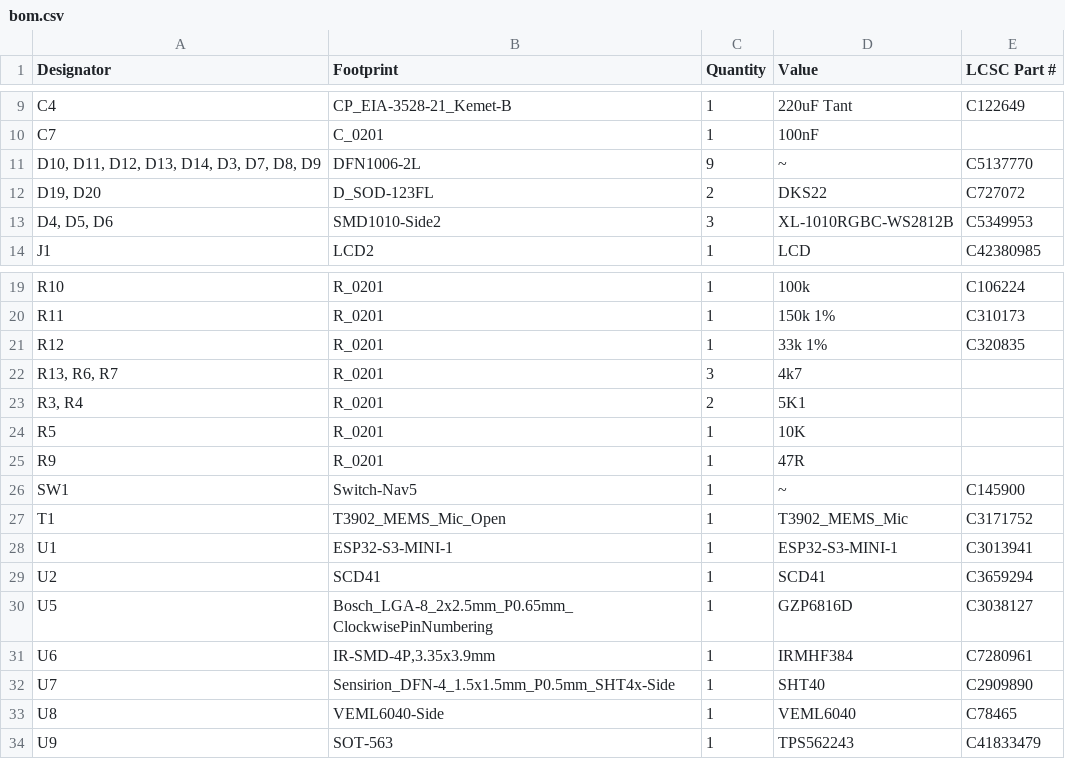
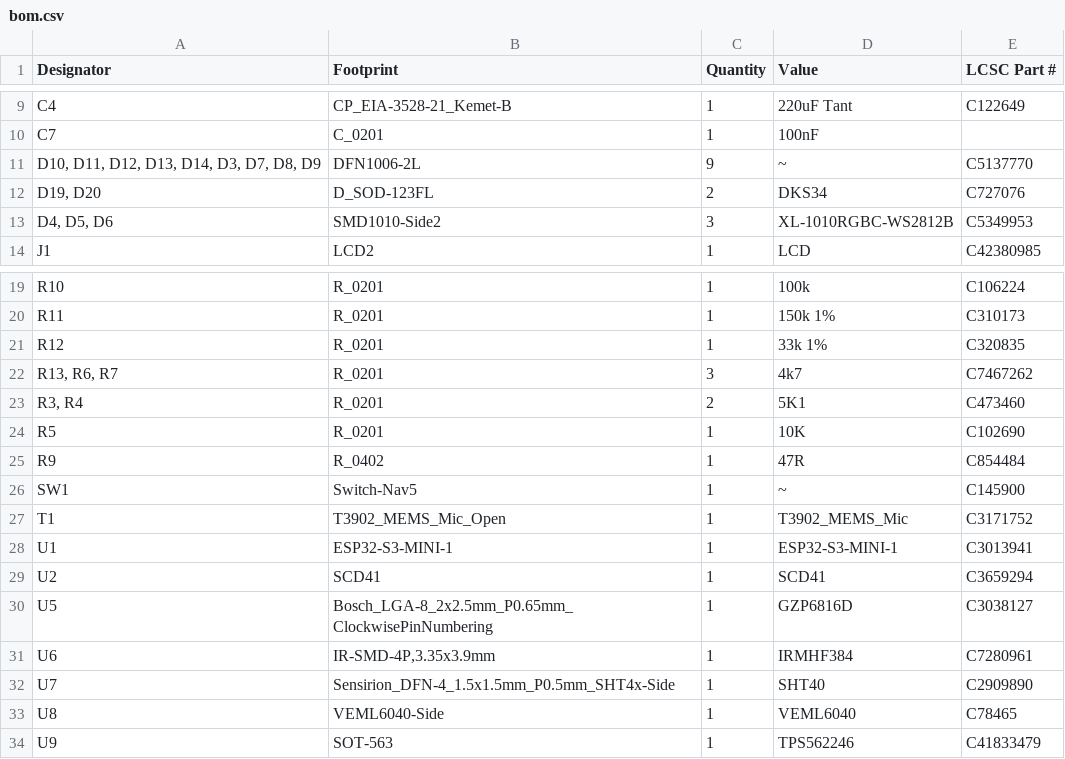
Before and after one commit to revk/ESP32-Remote, a CSV file: PCB/RemoteDev/production/bom.csv, drawn as a sheet; only a part is shown, gaps mark what is left out.

```diff
--- a/PCB/RemoteDev/production/bom.csv
+++ b/PCB/RemoteDev/production/bom.csv
@@ -11,3 +11,3 @@ C7,C_0201,1,100nF,
 "D10, D11, D12, D13, D14, D3, D7, D8, D9",DFN1006-2L,9,~,C5137770
-"D19, D20",D_SOD-123FL,2,DKS22,C727072
+"D19, D20",D_SOD-123FL,2,DKS34,C727076
 "D4, D5, D6",SMD1010-Side2,3,XL-1010RGBC-WS2812B,C5349953
@@ -21,6 +21,6 @@ R11,R_0201,1,150k 1%,C310173
 R12,R_0201,1,33k 1%,C320835
-"R13, R6, R7",R_0201,3,4k7,
-"R3, R4",R_0201,2,5K1,
-R5,R_0201,1,10K,
-R9,R_0201,1,47R,
+"R13, R6, R7",R_0201,3,4k7,C7467262
+"R3, R4",R_0201,2,5K1,C473460
+R5,R_0201,1,10K,C102690
+R9,R_0402,1,47R,C854484
 SW1,Switch-Nav5,1,~,C145900
@@ -33,2 +33,2 @@ U7,Sensirion_DFN-4_1.5x1.5mm_P0.5mm_SHT4x-Side,1,SHT40,C2909890
 U8,VEML6040-Side,1,VEML6040,C78465
-U9,SOT-563,1,TPS562243,C41833479
+U9,SOT-563,1,TPS562246,C41833479
```
Also changed, not shown: PCB/RemoteDev/production/positions.csv, 6 other files.
